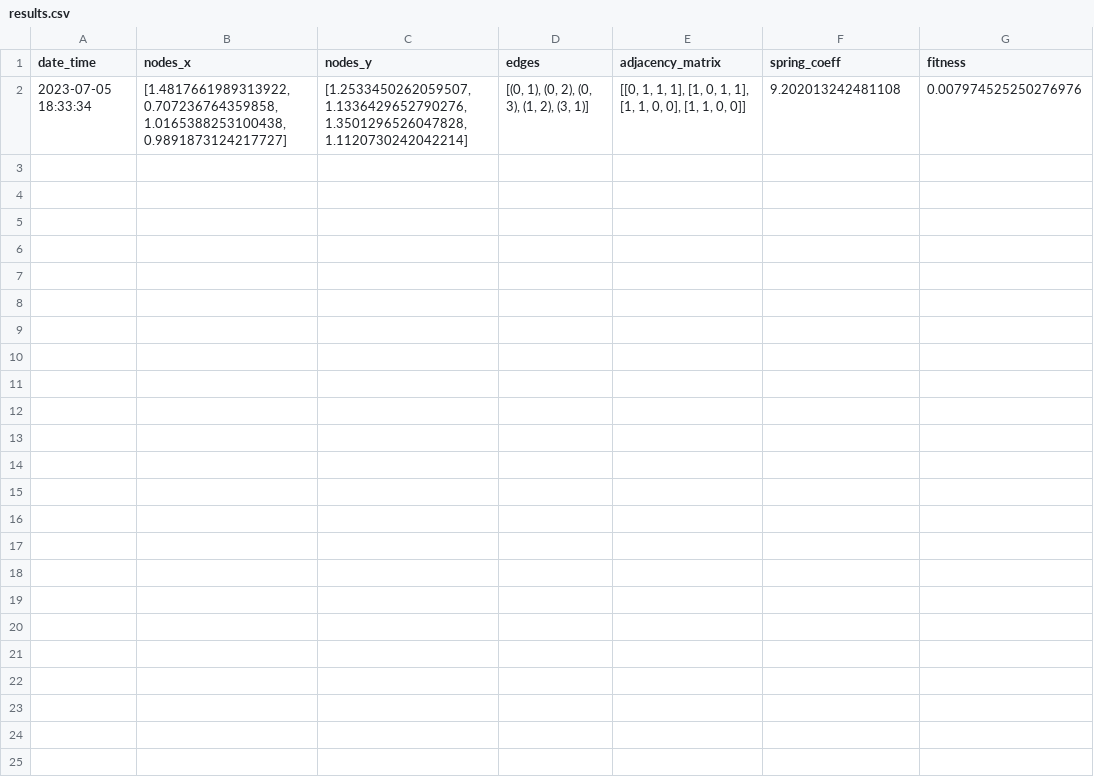
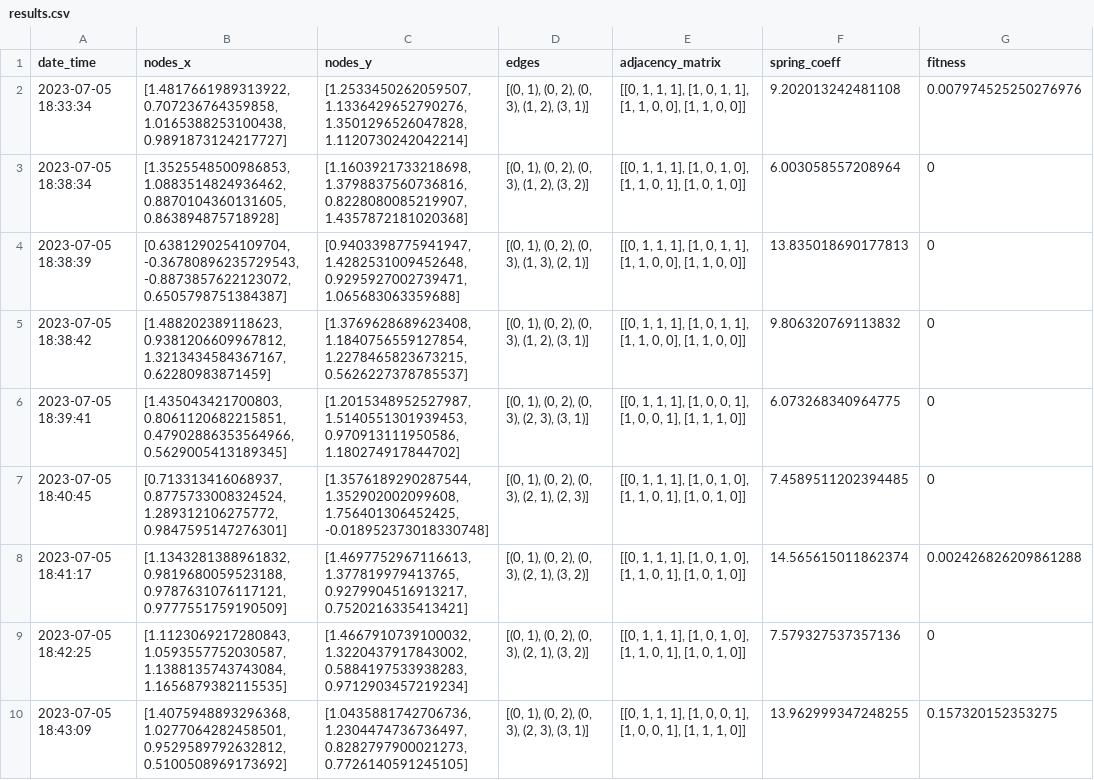
Before and after one commit to ethanlevy25/BistableSwitchAlgo, a CSV file: results.csv, drawn as a sheet; the diff names each change by its address in the sheet, - before the commit and + after, or states it on an @@ line.

```diff
--- a/results.csv
+++ b/results.csv
+row 3: 2023-07-05 18:38:34 | [1.3525548500986853, 1.0883514824936462, 0.8870104360131605, 0.863894875718928] | [1.1603921733218698, 1.3798837560736816, 0.8228080085219907, 1.4357872181020368] | [(0, 1), (0, 2), (0, 3), (1, 2), (3, 2)] | [[0, 1, 1, 1], [1, 0, 1, 0], [1, 1, 0, 1], [1, 0, 1, 0]] | 6.003058557208964 | 0
+row 4: 2023-07-05 18:38:39 | [0.6381290254109704, -0.36780896235729543, -0.8873857622123072, 0.6505798751384387] | [0.9403398775941947, 1.4282531009452648, 0.9295927002739471, 1.065683063359688] | [(0, 1), (0, 2), (0, 3), (1, 3), (2, 1)] | [[0, 1, 1, 1], [1, 0, 1, 1], [1, 1, 0, 0], [1, 1, 0, 0]] | 13.835018690177813 | 0
+row 5: 2023-07-05 18:38:42 | [1.488202389118623, 0.9381206609967812, 1.3213434584367167, 0.62280983871459] | [1.3769628689623408, 1.1840756559127854, 1.2278465823673215, 0.5626227378785537] | [(0, 1), (0, 2), (0, 3), (1, 2), (3, 1)] | [[0, 1, 1, 1], [1, 0, 1, 1], [1, 1, 0, 0], [1, 1, 0, 0]] | 9.806320769113832 | 0
+row 6: 2023-07-05 18:39:41 | [1.435043421700803, 0.8061120682215851, 0.47902886353564966, 0.5629005413189345] | [1.2015348952527987, 1.5140551301939453, 0.970913111950586, 1.180274917844702] | [(0, 1), (0, 2), (0, 3), (2, 3), (3, 1)] | [[0, 1, 1, 1], [1, 0, 0, 1], [1, 0, 0, 1], [1, 1, 1, 0]] | 6.073268340964775 | 0
+row 7: 2023-07-05 18:40:45 | [0.713313416068937, 0.8775733008324524, 1.289312106275772, 0.9847595147276301] | [1.3576189290287544, 1.352902002099608, 1.756401306452425, -0.018952373018330748] | [(0, 1), (0, 2), (0, 3), (2, 1), (2, 3)] | [[0, 1, 1, 1], [1, 0, 1, 0], [1, 1, 0, 1], [1, 0, 1, 0]] | 7.4589511202394485 | 0
+row 8: 2023-07-05 18:41:17 | [1.1343281388961832, 0.9819680059523188, 0.9787631076117121, 0.9777551759190509] | [1.4697752967116613, 1.377819979413765, 0.9279904516913217, 0.7520216335413421] | [(0, 1), (0, 2), (0, 3), (2, 1), (3, 2)] | [[0, 1, 1, 1], [1, 0, 1, 0], [1, 1, 0, 1], [1, 0, 1, 0]] | 14.565615011862374 | 0.002426826209861288
+row 9: 2023-07-05 18:42:25 | [1.1123069217280843, 1.0593557752030587, 1.1388135743743084, 1.1656879382115535] | [1.4667910739100032, 1.3220437917843002, 0.5884197533938283, 0.9712903457219234] | [(0, 1), (0, 2), (0, 3), (2, 1), (3, 2)] | [[0, 1, 1, 1], [1, 0, 1, 0], [1, 1, 0, 1], [1, 0, 1, 0]] | 7.579327537357136 | 0
+row 10: 2023-07-05 18:43:09 | [1.4075948893296368, 1.0277064282458501, 0.9529589792632812, 0.5100508969173692] | [1.0435881742706736, 1.2304474736736497, 0.8282797900021273, 0.7726140591245105] | [(0, 1), (0, 2), (0, 3), (2, 3), (3, 1)] | [[0, 1, 1, 1], [1, 0, 0, 1], [1, 0, 0, 1], [1, 1, 1, 0]] | 13.962999347248255 | 0.157320152353275
```
Also changed, not shown: 3 other files.
